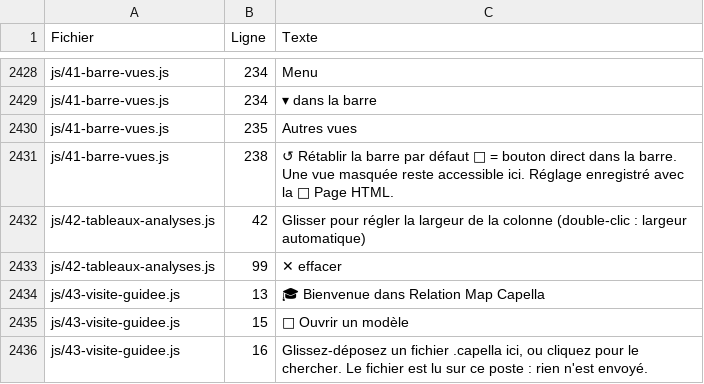
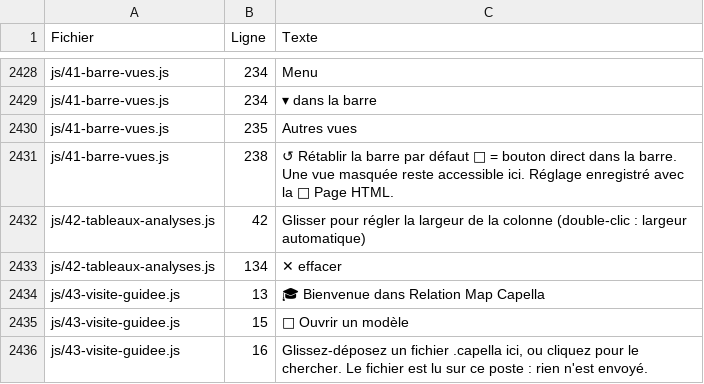
Before and after one commit to romain-lescole/Arcalyse, a CSV file: docs/textes.csv, drawn as a sheet; only a part is shown, gaps mark what is left out.

```diff
--- a/docs/textes.csv
+++ b/docs/textes.csv
@@ -2432,3 +2432,3 @@
 "js/42-tableaux-analyses.js";"42";"Glisser pour régler la largeur de la colonne (double-clic : largeur automatique)"
-"js/42-tableaux-analyses.js";"99";"✕ effacer"
+"js/42-tableaux-analyses.js";"134";"✕ effacer"
 "js/43-visite-guidee.js";"13";"🎓 Bienvenue dans Relation Map Capella"
```
Also changed, not shown: 6 other files.
